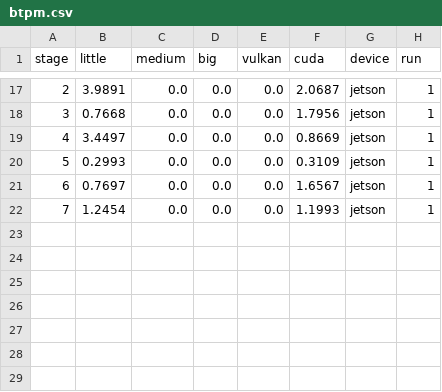
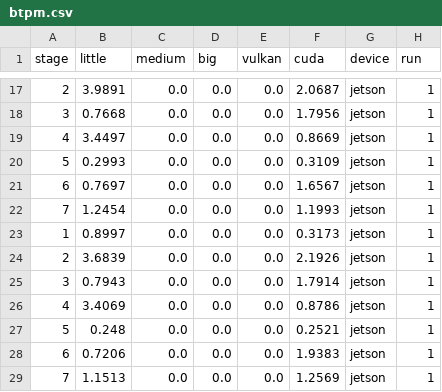
Before and after one commit to ucsc-redwood/better-together, a CSV file: data/bm_logs/jetson/tree/cu/btpm.csv, drawn as a sheet; only a part is shown, gaps mark what is left out.

```diff
--- a/data/bm_logs/jetson/tree/cu/btpm.csv
+++ b/data/bm_logs/jetson/tree/cu/btpm.csv
@@ -22 +22,8 @@ stage,little,medium,big,vulkan,cuda,device,run
 7,1.2454,0.0,0.0,0.0,1.1993,jetson,1
+1,0.8997,0.0,0.0,0.0,0.3173,jetson,1
+2,3.6839,0.0,0.0,0.0,2.1926,jetson,1
+3,0.7943,0.0,0.0,0.0,1.7914,jetson,1
+4,3.4069,0.0,0.0,0.0,0.8786,jetson,1
+5,0.248,0.0,0.0,0.0,0.2521,jetson,1
+6,0.7206,0.0,0.0,0.0,1.9383,jetson,1
+7,1.1513,0.0,0.0,0.0,1.2569,jetson,1
```
Also changed, not shown: data/bm_logs/jetson/tree/cu/isolated.csv, 12 other files.
